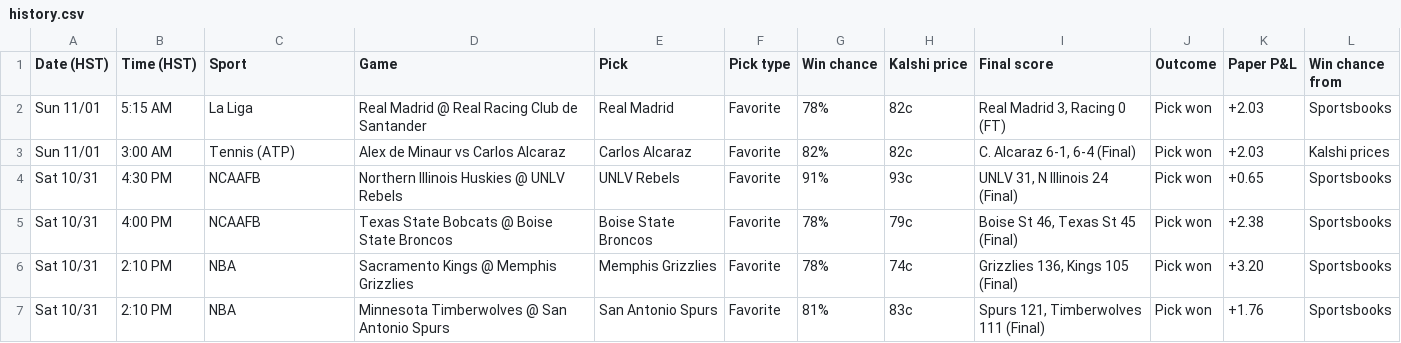
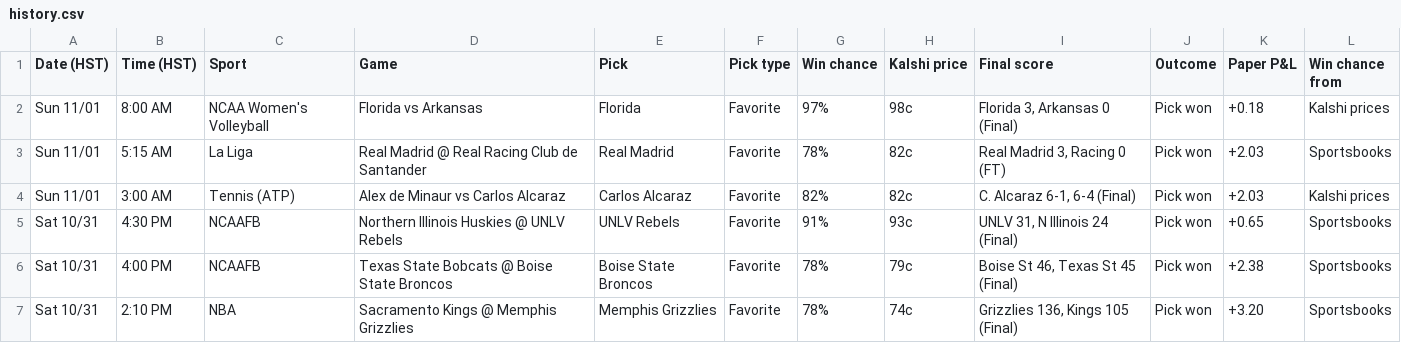
Before and after one commit to Seed808/kalshi-bot, a CSV file: docs/history.csv, drawn as a sheet; only a part is shown; the shorter side is filled out with more unchanged rows.

```diff
--- a/docs/history.csv
+++ b/docs/history.csv
@@ -1,2 +1,3 @@
 Date (HST),Time (HST),Sport,Game,Pick,Pick type,Win chance,Kalshi price,Final score,Outcome,Paper P&L,Win chance from
+Sun 11/01,8:00 AM,NCAA Women's Volleyball,Florida vs Arkansas,Florida,Favorite,97%,98c,"Florida 3, Arkansas 0 (Final)",Pick won,+0.18,Kalshi prices
 Sun 11/01,5:15 AM,La Liga,Real Madrid @ Real Racing Club de Santander,Real Madrid,Favorite,78%,82c,"Real Madrid 3, Racing 0 (FT)",Pick won,+2.03,Sportsbooks
```
Also changed, not shown: 5 other files.
